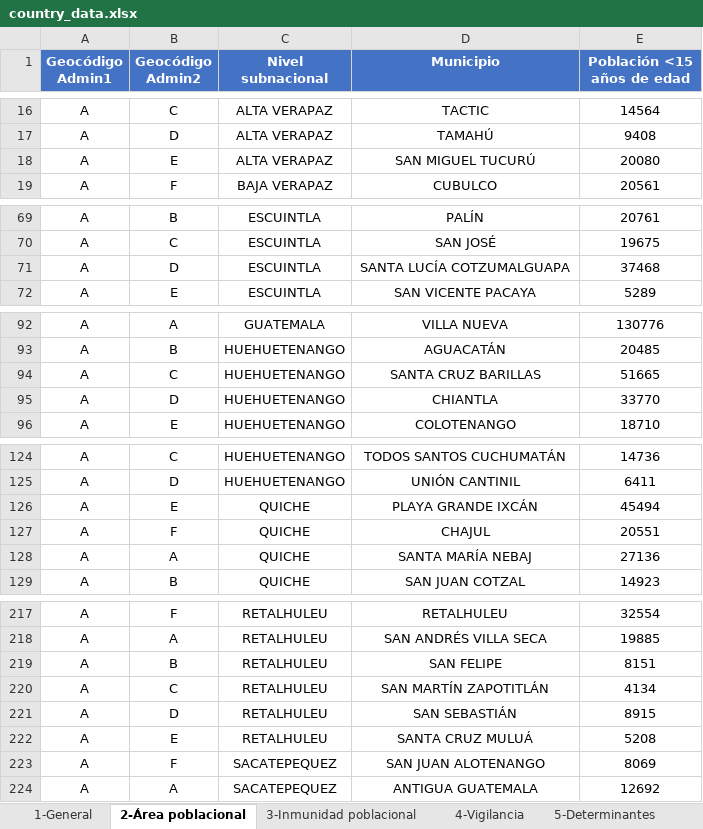
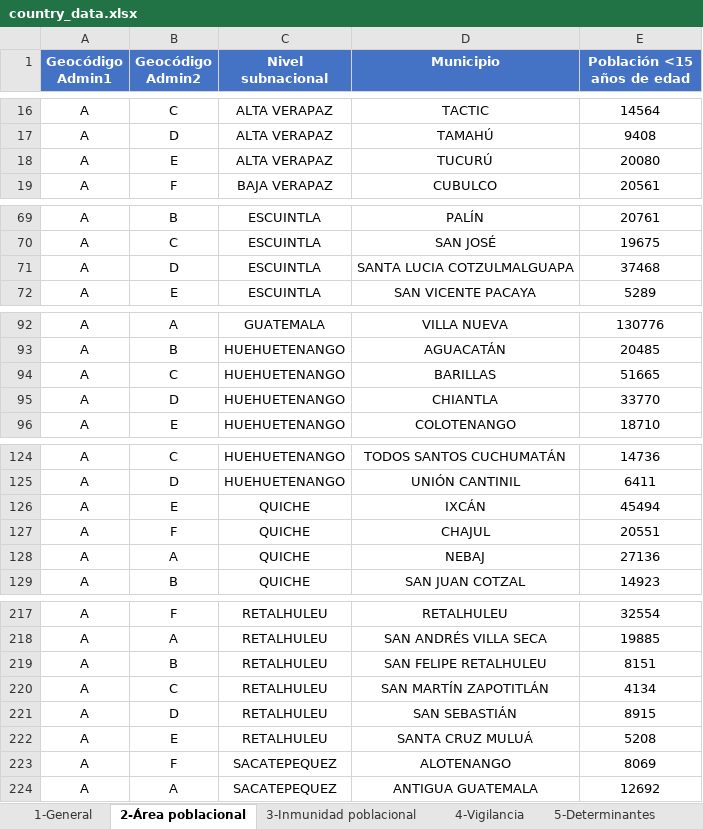
Before and after one commit to Oliversinn/polio-risk, an Excel workbook: src/Data/country_data.xlsx, sheet 2-Área poblacional, drawn as a sheet; only a part is shown, gaps mark what is left out; values as stored, in another font and other column widths than the file's, no borders; the diff covers the shown part only; the diff names each change by its address in the sheet, - before the commit and + after, or states it on an @@ line.

```diff
--- a/src/Data/country_data.xlsx (sheet 2-Área poblacional)
+++ b/src/Data/country_data.xlsx (sheet 2-Área poblacional)
-D18 (Municipio): SAN MIGUEL TUCURÚ
+D18 (Municipio): TUCURÚ
-D71 (Municipio): SANTA LUCÍA COTZUMALGUAPA
+D71 (Municipio): SANTA LUCIA COTZULMALGUAPA
-D94 (Municipio): SANTA CRUZ BARILLAS
+D94 (Municipio): BARILLAS
-D126 (Municipio): PLAYA GRANDE IXCÁN
+D126 (Municipio): IXCÁN
-D128 (Municipio): SANTA MARÍA NEBAJ
+D128 (Municipio): NEBAJ
-D219 (Municipio): SAN FELIPE
+D219 (Municipio): SAN FELIPE RETALHULEU
-D223 (Municipio): SAN JUAN ALOTENANGO
+D223 (Municipio): ALOTENANGO
```
Also changed, not shown: 5 edited cells elsewhere in this sheet, sheet 5-Determinantes, sheet 6-Brotes de EPV, sheet 4-Vigilancia, sheet 3-Inmunidad poblacional, sheet 1-General, src/R/translations.xlsx, 9 other files.
